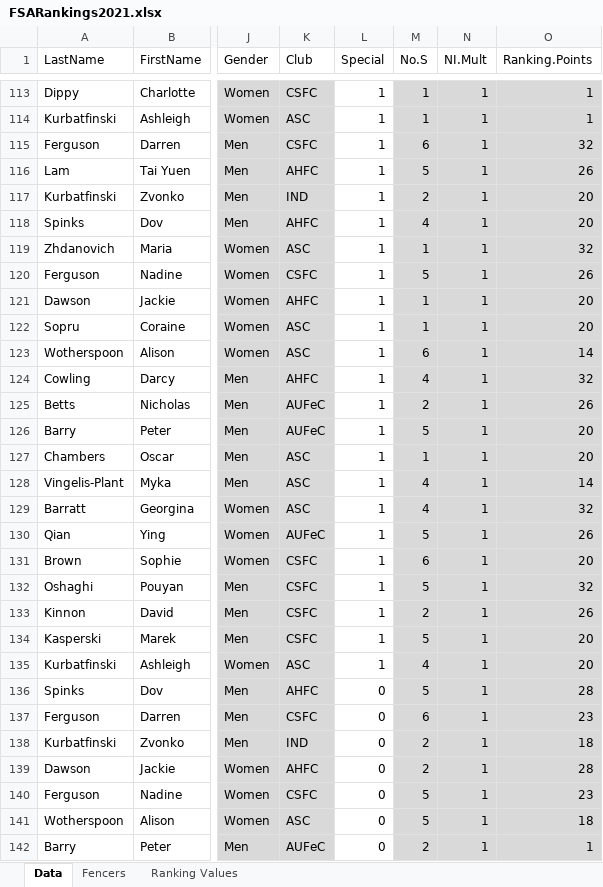
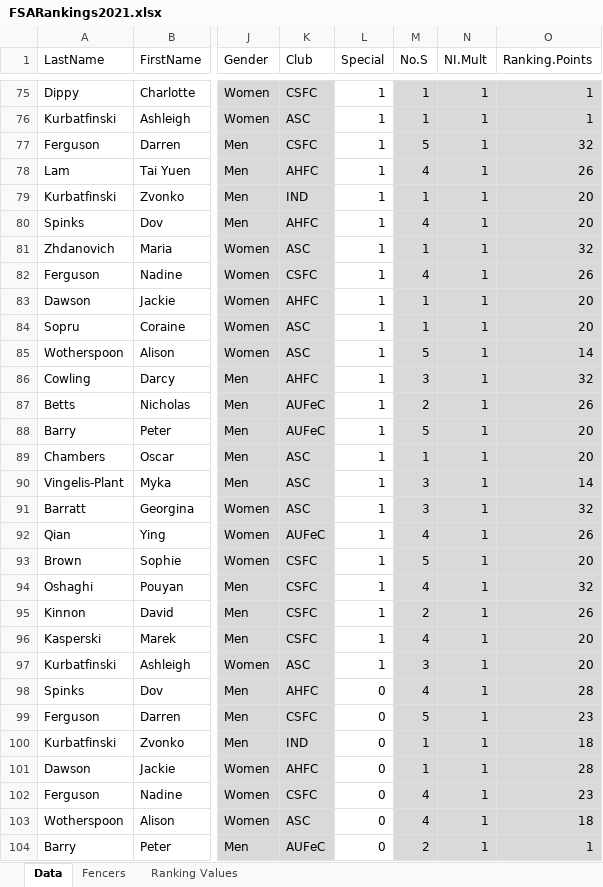
Before and after one commit to stuartmarshall87/FencingSAResults2, an Excel workbook: 2021/FSARankings2021.xlsx, sheet Data, drawn as a sheet; only a part is shown, gaps mark what is left out; values as stored, in another font and other column widths than the file's, no borders; table styles not drawn; addresses are those after the commit; the diff covers the shown part only; the diff names each change by its address in the sheet, - before the commit and + after, or states it on an @@ line.

```diff
--- a/2021/FSARankings2021.xlsx (sheet Data)
+++ b/2021/FSARankings2021.xlsx (sheet Data)
-M77 (No.S): 6
+M77 (No.S): 5
-M78 (No.S): 5
+M78 (No.S): 4
-M79 (No.S): 2
+M79 (No.S): 1
-M82 (No.S): 5
+M82 (No.S): 4
-M85 (No.S): 6
+M85 (No.S): 5
-M86 (No.S): 4
+M86 (No.S): 3
-M90:M91 (No.S): 4
+M90:M91 (No.S): 3
-M92 (No.S): 5
+M92 (No.S): 4
-M93 (No.S): 6
+M93 (No.S): 5
-M94 (No.S): 5
+M94 (No.S): 4
-M96 (No.S): 5
+M96 (No.S): 4
-M97 (No.S): 4
+M97 (No.S): 3
-M98 (No.S): 5
+M98 (No.S): 4
-M99 (No.S): 6
+M99 (No.S): 5
-M100:M101 (No.S): 2
+M100:M101 (No.S): 1
-M102:M103 (No.S): 5
+M102:M103 (No.S): 4
```
Also changed, not shown: 38 removed rows and 114 edited cells elsewhere in this sheet, formulas that keep their value, 1 other file.
